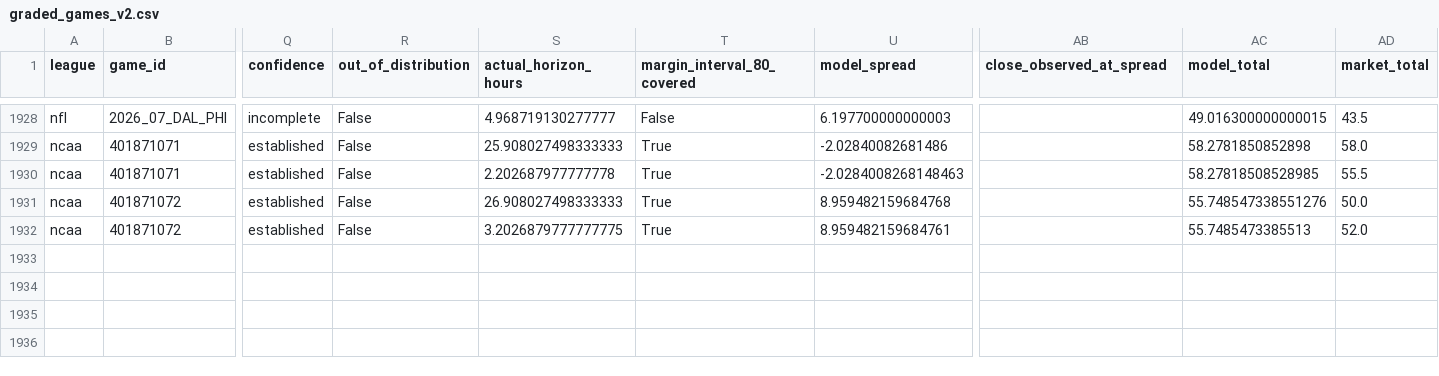
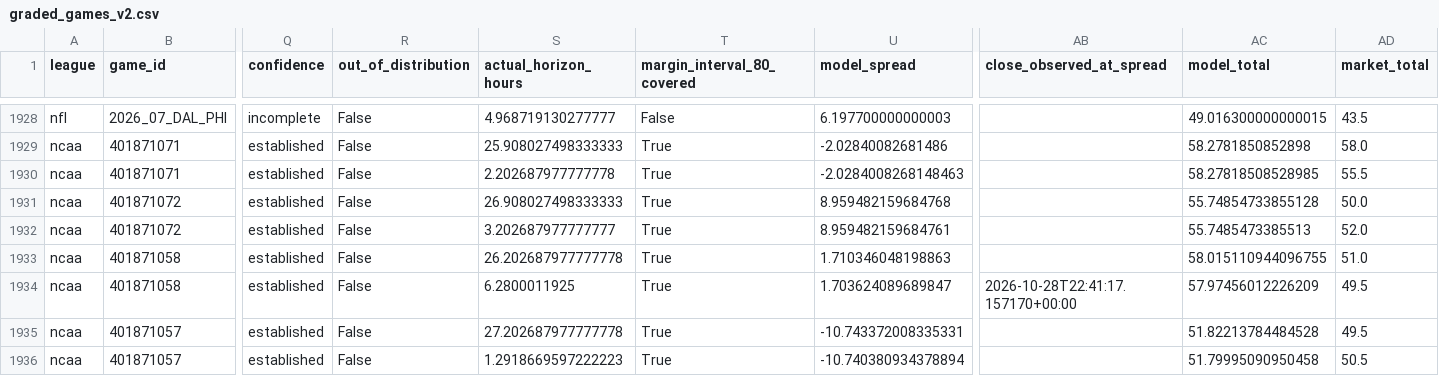
Before and after one commit to grantmelton30/fourth-down-forecast, a CSV file: data/internal/graded_games_v2.csv, drawn as a sheet; only a part is shown, gaps mark what is left out; rows hold the shown columns only; the diff names each change by its address in the sheet, - before the commit and + after, or states it on an @@ line.

```diff
--- a/data/internal/graded_games_v2.csv
+++ b/data/internal/graded_games_v2.csv
-AC1931 (model_total): 55.748547338551276
+AC1931 (model_total): 55.74854733855128
-S1932 (actual_horizon_hours): 3.2026879777777775
+S1932 (actual_horizon_hours): 3.202687977777777
+row 1933: ncaa | 401871058 | established | False | 26.202687977777778 | True | 1.710346048198863 |  | 58.015110944096755 | 51.0
+row 1934: ncaa | 401871058 | established | False | 6.2800011925 | True | 1.703624089689847 | 2026-10-28T22:41:17.157170+00:00 | 57.97456012226209 | 49.5
+row 1935: ncaa | 401871057 | established | False | 27.202687977777778 | True | -10.743372008335331 |  | 51.82213784484528 | 49.5
+row 1936: ncaa | 401871057 | established | False | 1.2918669597222223 | True | -10.740380934378894 |  | 51.79995090950458 | 50.5
```
Also changed, not shown: ncaa-model/data/p1_log.csv, 2 other files.
